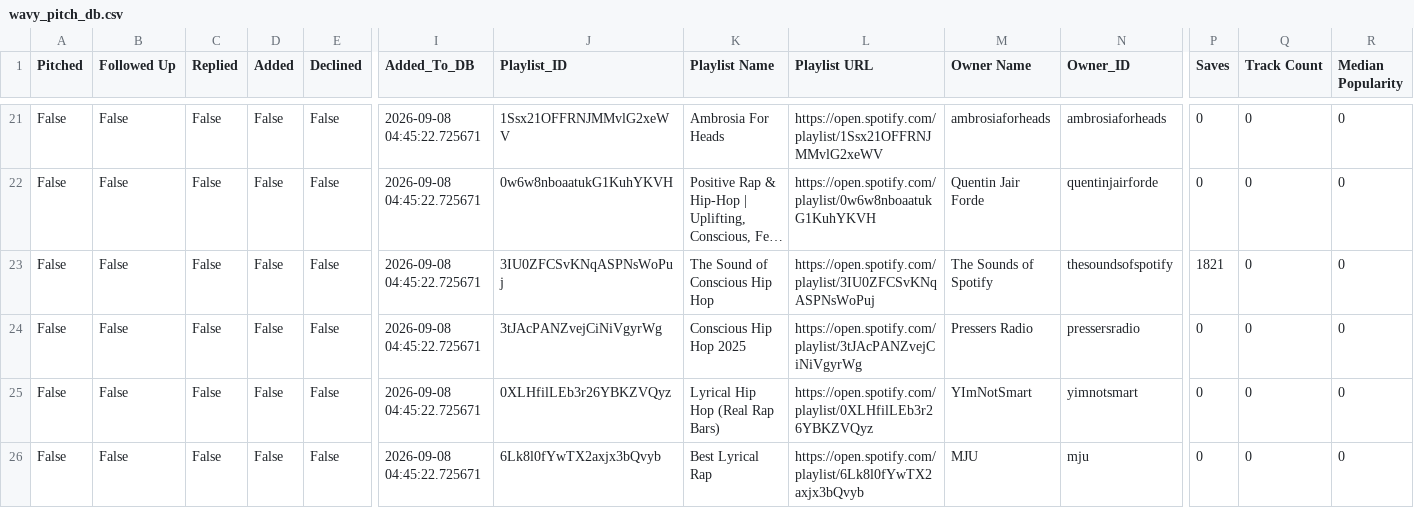
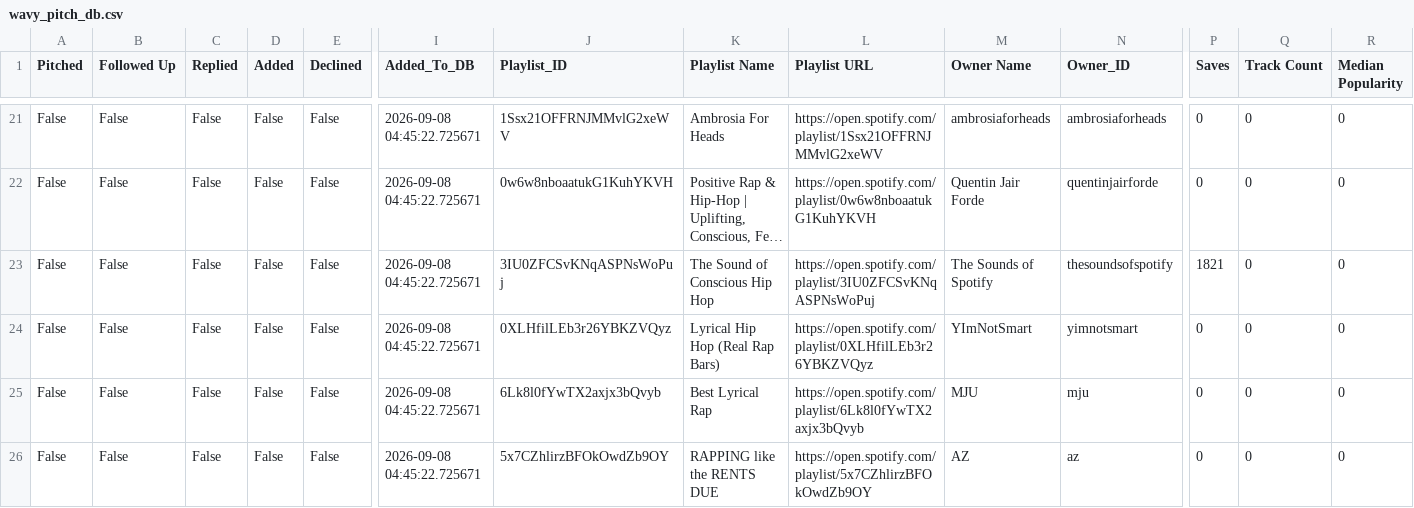
Before and after one commit to alexsamey95/wavypitch, a CSV file: wavy_pitch_db.csv, drawn as a sheet; only a part is shown, gaps mark what is left out; the shorter side is filled out with more unchanged rows; long unchanged cells end in …; rows hold the shown columns only; the diff names each change by its address in the sheet, - before the commit and + after, or states it on an @@ line.

Commit message:
wavy pitch data: update wavy_pitch_db.csv

```diff
--- a/wavy_pitch_db.csv
+++ b/wavy_pitch_db.csv
-row 24: False | False | False | False | False | 2026-09-08 04:45:22.725671 | 3tJAcPANZvejCiNiVgyrWg | Conscious Hip Hop 2025 | https://open.spotify.com/playlist/3tJAcPANZvejCiNiVgyrWg | Pressers Radio | pressersradio | 0 | 0 | 0
```
